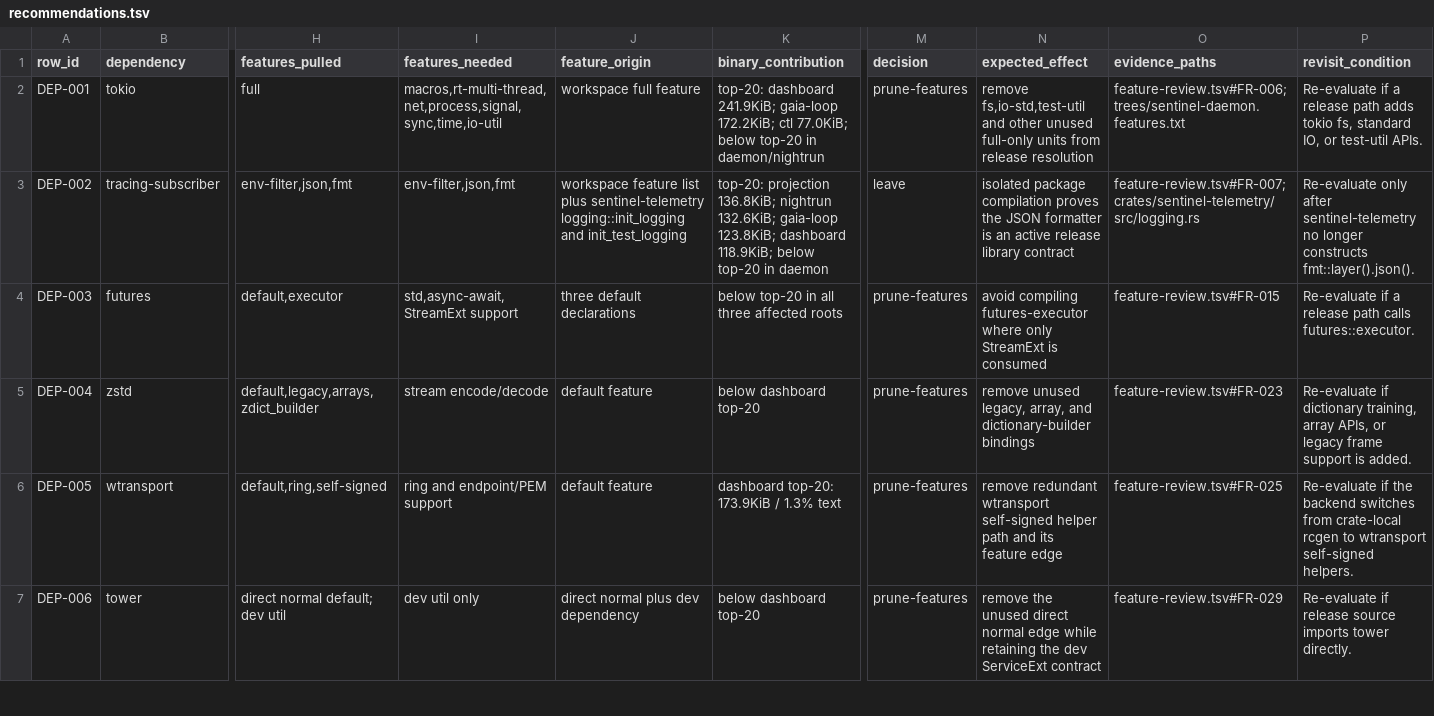
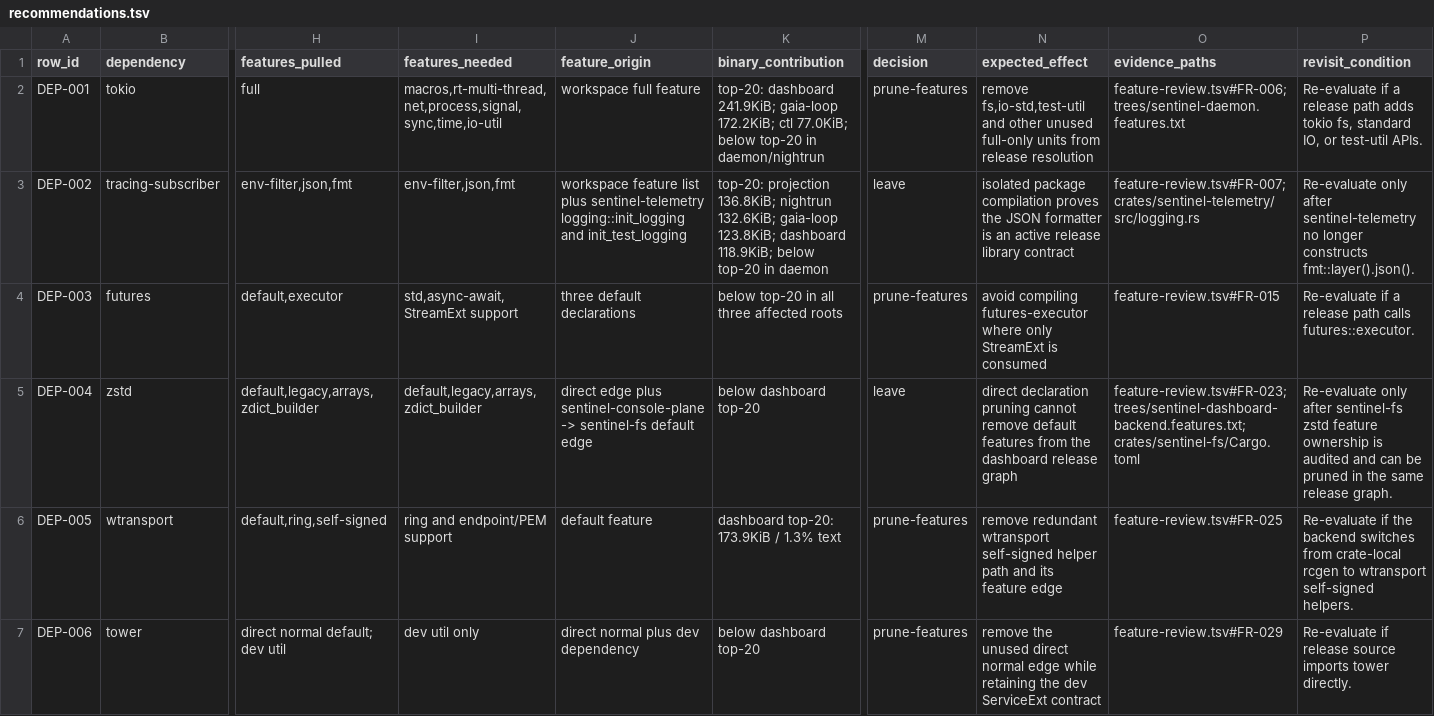
Before and after one commit to silentspike/project-sentinel, a TSV file: console/evidence/issue-631-live/recommendations.tsv, drawn as a sheet; only a part is shown, gaps mark what is left out; the diff names each change by its address in the sheet, - before the commit and + after, or states it on an @@ line.

Commit message:
docs: correct zstd audit decision

```diff
--- a/console/evidence/issue-631-live/recommendations.tsv
+++ b/console/evidence/issue-631-live/recommendations.tsv
-I5 (features_needed): stream encode/decode
+I5 (features_needed): default,legacy,arrays,zdict_builder
-J5 (feature_origin): default feature
+J5 (feature_origin): direct edge plus sentinel-console-plane -> sentinel-fs default edge
-M5 (decision): prune-features
+M5 (decision): leave
-N5 (expected_effect): remove unused legacy, array, and dictionary-builder bindings
+N5 (expected_effect): direct declaration pruning cannot remove default features from the dashboard release graph
-O5 (evidence_paths): feature-review.tsv#FR-023
+O5 (evidence_paths): feature-review.tsv#FR-023; trees/sentinel-dashboard-backend.features.txt; crates/sentinel-fs/Cargo.toml
-P5 (revisit_condition): Re-evaluate if dictionary training, array APIs, or legacy frame support is added.
+P5 (revisit_condition): Re-evaluate only after sentinel-fs zstd feature ownership is audited and can be pruned in the same release graph.
```
Also changed, not shown: console/evidence/issue-631-live/feature-review.tsv, 2 other files.
